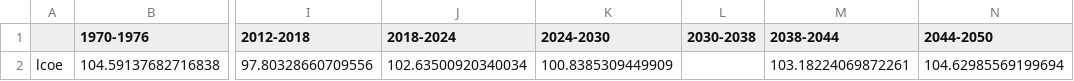
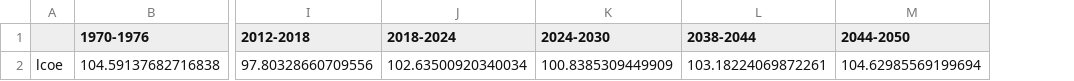
Before and after one commit to 2021-Energy-Climate-Hackathon/group_5, a CSV file: data/lcoe_all_periods_model_MPI.csv, drawn as a sheet; only a part is shown, gaps mark what is left out; the diff names each change by its address in the sheet, - before the commit and + after, or states it on an @@ line.

```diff
--- a/data/lcoe_all_periods_model_MPI.csv
+++ b/data/lcoe_all_periods_model_MPI.csv
-column L (2030-2038), empty
```
Also changed, not shown: data/lceo_per_carrier_all_periods_model_CNRM.csv, data/lceo_per_carrier_all_periods_model_MPI.csv, 3 other files.
